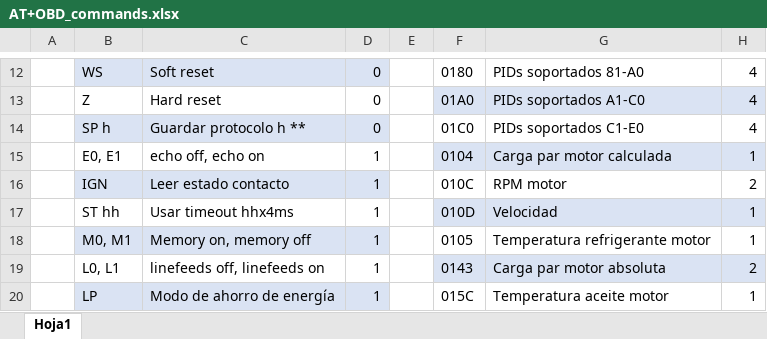
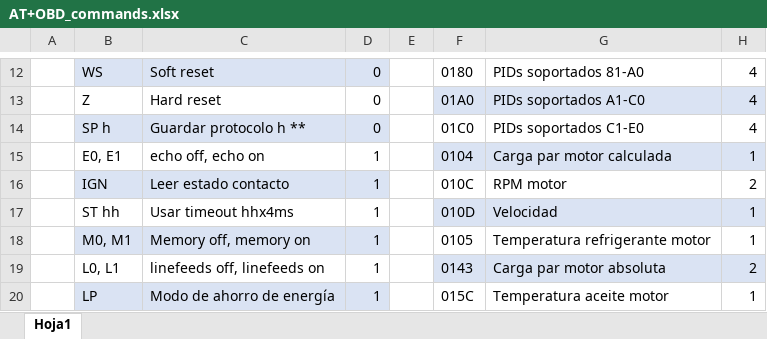
Before and after one commit to antonio-RN/OBD2WiFi, an Excel workbook: AT+OBD_commands.xlsx, sheet Hoja1, drawn as a sheet; only a part is shown, gaps mark what is left out; values as stored, in another font and other column widths than the file's, no borders; charts and pictures and table styles not drawn; the diff names each change by its address in the sheet, - before the commit and + after, or states it on an @@ line.

```diff
--- a/AT+OBD_commands.xlsx (sheet Hoja1)
+++ b/AT+OBD_commands.xlsx (sheet Hoja1)
-C18: Memory on, memory off
+C18: Memory off, memory on
```
Also changed, not shown: 1 other file.
